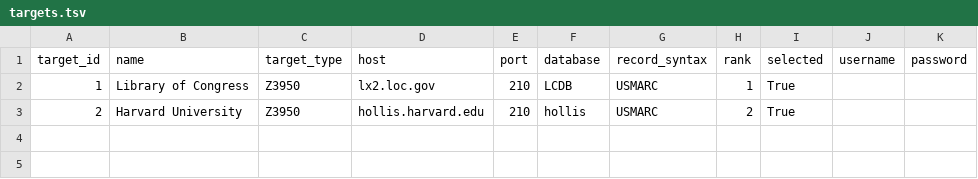
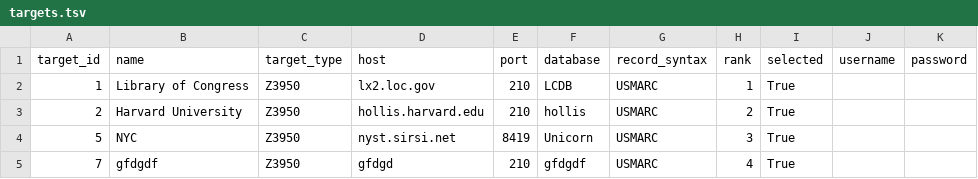
Before and after one commit to HashemBader/LCCN-Harvester-Project, a TSV file: data/targets.tsv, drawn as a sheet; the diff names each change by its address in the sheet, - before the commit and + after, or states it on an @@ line.

Commit message:
making the targets tab

```diff
--- a/data/targets.tsv
+++ b/data/targets.tsv
+row 4: 5 | NYC | Z3950 | nyst.sirsi.net | 8419 | Unicorn | USMARC | 3 | True
+row 5: 7 | gfdgdf | Z3950 | gfdgd | 210 | gfdgdf | USMARC | 4 | True
```
Also changed, not shown: 5 other files.
